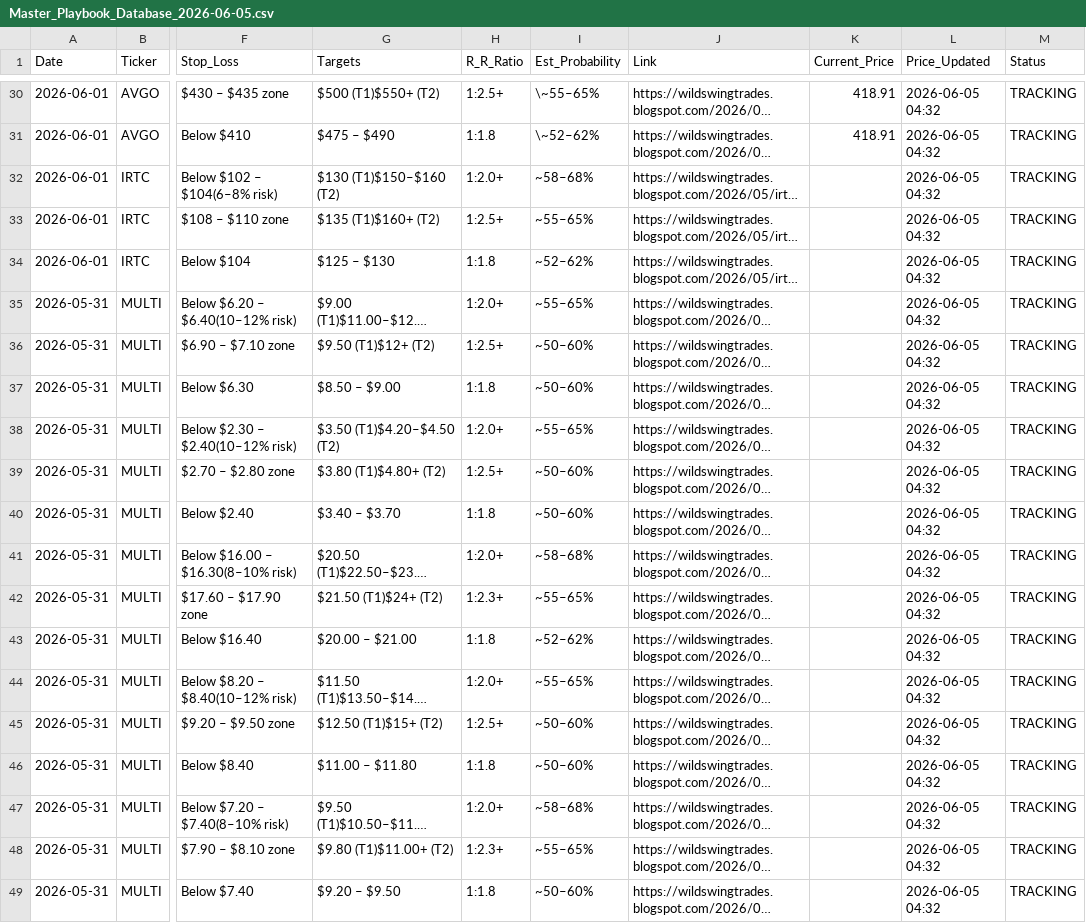
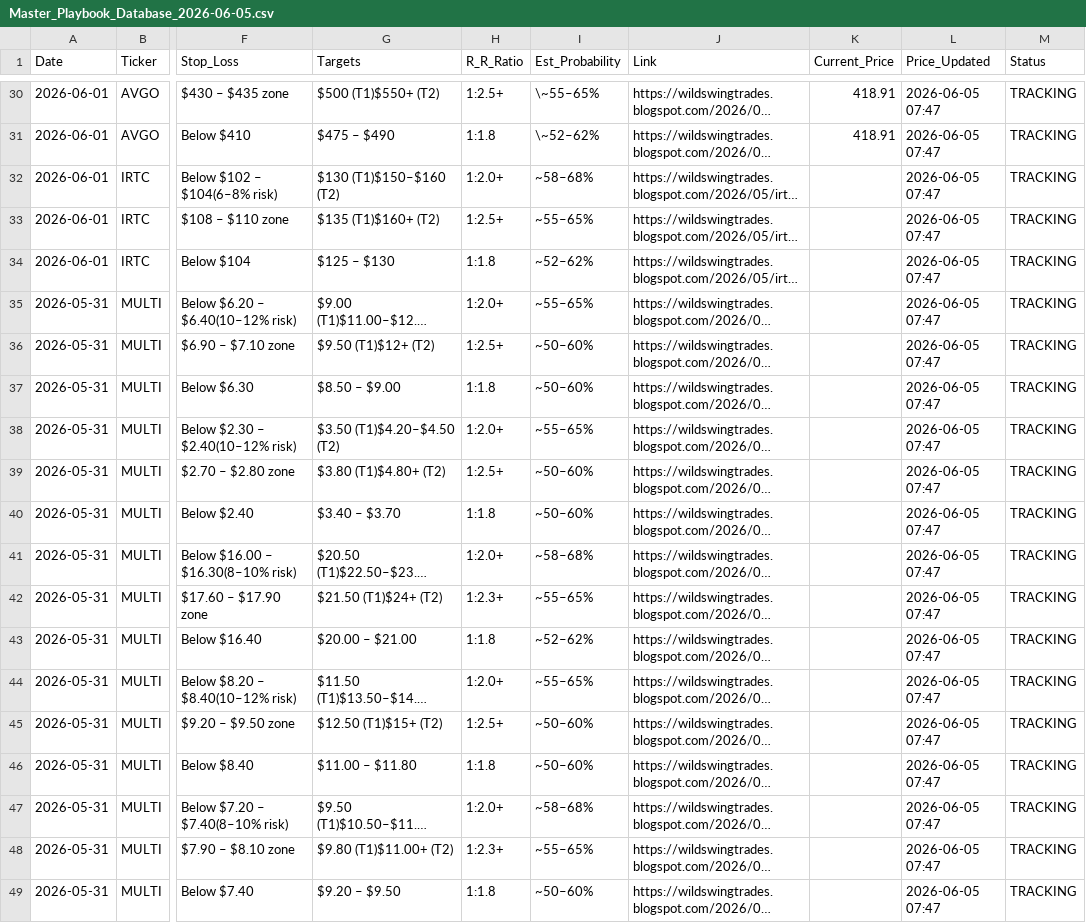
Before and after one commit to shaneshipman7/wild-swing-playbook, a CSV file: Master_Playbook_Database_2026-06-05.csv, drawn as a sheet; only a part is shown, gaps mark what is left out; long unchanged cells end in …; the diff covers the shown part only; the diff names each change by its address in the sheet, - before the commit and + after, or states it on an @@ line.

```diff
--- a/Master_Playbook_Database_2026-06-05.csv
+++ b/Master_Playbook_Database_2026-06-05.csv
-L30:L49 (Price_Updated): 2026-06-05 04:32
+L30:L49 (Price_Updated): 2026-06-05 07:47
```
Also changed, not shown: 27 edited cells elsewhere in this file.
